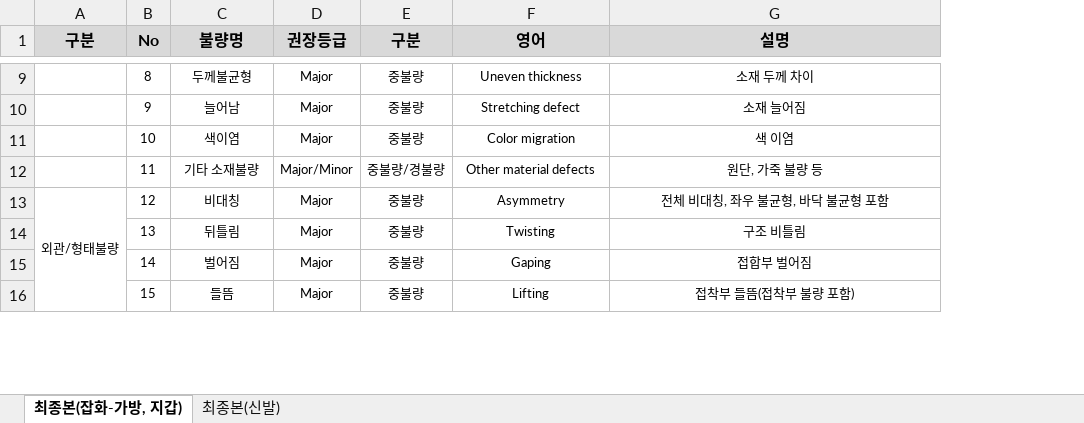
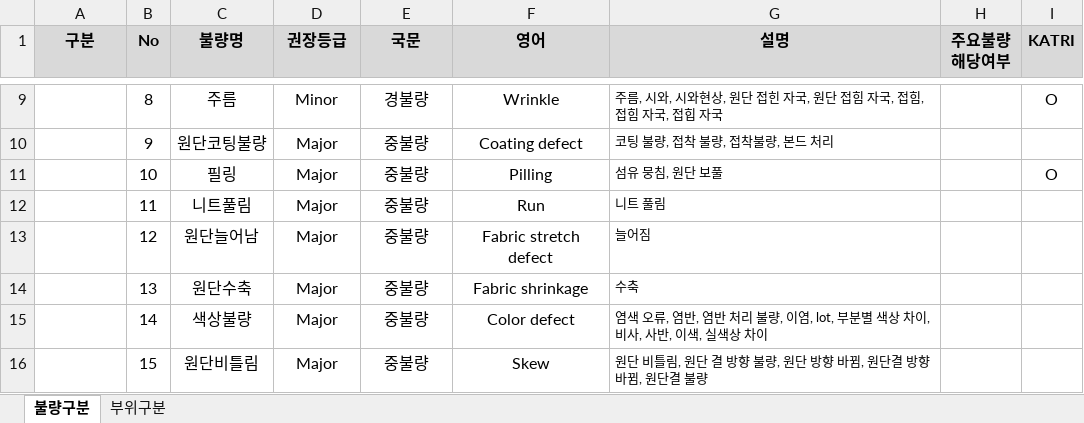
Before and after one commit to kimppuppu/product_inspection, an Excel workbook: data/[의류]표준불량명칭.xlsx, sheet 불량구분, drawn as a sheet; only a part is shown, gaps mark what is left out; values as stored, in another font and other column widths than the file's, no borders; removed rows and columns are numbered as before the commit, all else as after; the diff covers the shown part only; the diff names each change by its address in the sheet, - before the commit and + after, or states it on an @@ line.

```diff
--- a/data/[의류]표준불량명칭.xlsx (sheet 불량구분)
+++ b/data/[의류]표준불량명칭.xlsx (sheet 불량구분)
-sheet tab: 최종본(잡화-가방, 지갑)
+sheet tab: 불량구분
-sheet tab: 최종본(신발)
+sheet tab: 부위구분
+column H (주요불량 해당여부), empty
+column I (KATRI), rows 9-11: O |  | O
-E1: 구분
+E1: 국문
@@ B9:F16 text size: larger @@
-C9 (불량명): 두께불균형
+C9 (불량명): 주름
-D9 (권장등급): Major
+D9 (권장등급): Minor
-E9 (국문): 중불량
+E9 (국문): 경불량
-F9 (영어): Uneven thickness
+F9 (영어): Wrinkle
-G9:G16 alignment: center
+G9:G16 alignment: left
-G9 (설명): 소재 두께 차이
+G9 (설명): 주름, 시와, 시와현상, 원단 접힌 자국, 원단 접힘 자국, 접힘, 접힘 자국, 접힙 자국
-C10 (불량명): 늘어남
+C10 (불량명): 원단코팅불량
-F10 (영어): Stretching defect
+F10 (영어): Coating defect
-G10 (설명): 소재 늘어짐
+G10 (설명): 코팅 불량, 접착 불량, 접착불량, 본드 처리
-C11 (불량명): 색이염
+C11 (불량명): 필링
-F11 (영어): Color migration
+F11 (영어): Pilling
-G11 (설명): 색 이염
+G11 (설명): 섬유 뭉침, 원단 보풀
-C12 (불량명): 기타 소재불량
+C12 (불량명): 니트풀림
-D12 (권장등급): Major/Minor
+D12 (권장등급): Major
-E12 (국문): 중불량/경불량
+E12 (국문): 중불량
-F12 (영어): Other material defects
+F12 (영어): Run
-G12 (설명): 원단, 가죽 불량 등
+G12 (설명): 니트 풀림
-A13 (구분): 외관/형태불량
+A13 (구분): (empty)
-A13:A23 merged
-C13 (불량명): 비대칭
+C13 (불량명): 원단늘어남
-F13 (영어): Asymmetry
+F13 (영어): Fabric stretch defect
-G13 (설명): 전체 비대칭, 좌우 불균형, 바닥 불균형 포함
+G13 (설명): 늘어짐
-C14 (불량명): 뒤틀림
+C14 (불량명): 원단수축
-F14 (영어): Twisting
+F14 (영어): Fabric shrinkage
-G14 (설명): 구조 비틀림
+G14 (설명): 수축
-C15 (불량명): 벌어짐
+C15 (불량명): 색상불량
-F15 (영어): Gaping
+F15 (영어): Color defect
-G15 (설명): 접합부 벌어짐
+G15 (설명): 염색 오류, 염반, 염반 처리 불량, 이염, lot, 부분별 색상 차이, 비사, 사반, 이색, 실색상 차이
-C16 (불량명): 들뜸
+C16 (불량명): 원단비틀림
-F16 (영어): Lifting
+F16 (영어): Skew
-G16 (설명): 접착부 들뜸(접착부 불량 포함)
+G16 (설명): 원단 비틀림, 원단 결 방향 불량, 원단 방향 바뀜, 원단결 방향 바뀜, 원단결 불량
```
Also changed, not shown: 26 added rows, 118 edited cells, cell formats and merged cells elsewhere in this sheet, sheet 부위구분, data/[잡화]표준불량명칭.xlsx.
